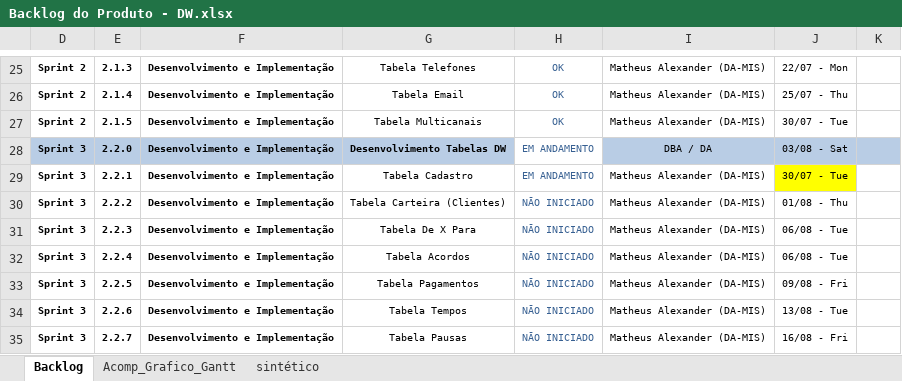
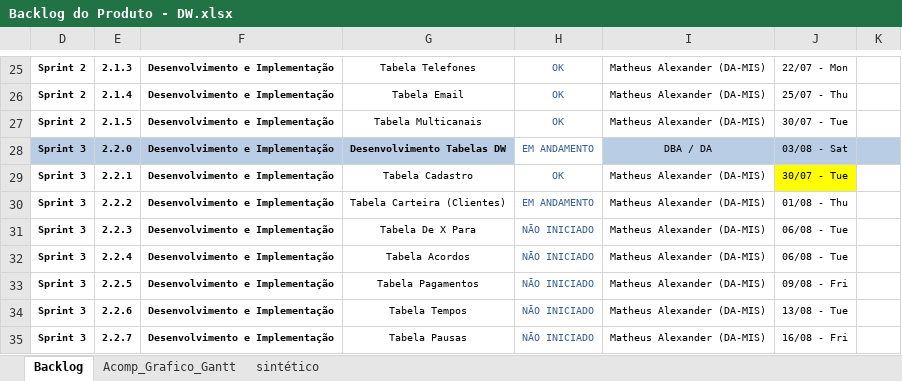
Before and after one commit to Matheus-Shadow/Data-Warehouse, an Excel workbook: Documentos/Demais Documentos do Projeto/Backlog do Produto - DW.xlsx, sheet Backlog, drawn as a sheet; only a part is shown, gaps mark what is left out; values as stored, in another font and other column widths than the file's, no borders; conditional formats not drawn; the diff names each change by its address in the sheet, - before the commit and + after, or states it on an @@ line.

```diff
--- a/Documentos/Demais Documentos do Projeto/Backlog do Produto - DW.xlsx (sheet Backlog)
+++ b/Documentos/Demais Documentos do Projeto/Backlog do Produto - DW.xlsx (sheet Backlog)
-H29: EM ANDAMENTO
+H29: OK
-H30: NÃO INICIADO
+H30: EM ANDAMENTO
```
Also changed, not shown: sheet sintético, hidden cells, Documentos/Mapeamento das Fontes de Dados/CADASTRO/CADASTRO.xlsx, 5 other files.
